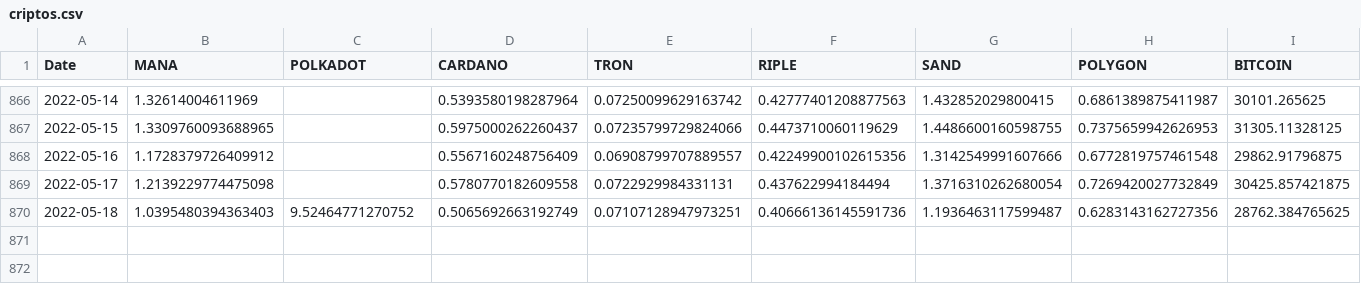
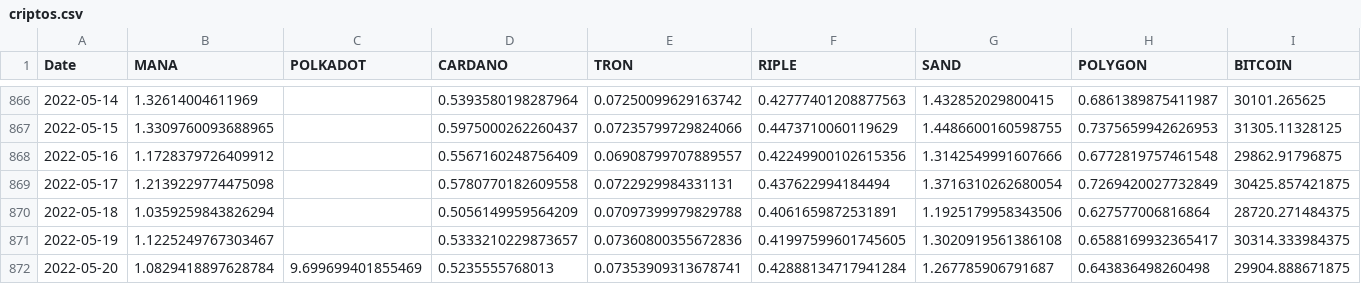
Before and after one commit to oficialjeffs/Coincheck, a CSV file: 1-Visualização de dados Financeiros/criptos.csv, drawn as a sheet; only a part is shown, gaps mark what is left out.

```diff
--- a/1-Visualização de dados Financeiros/criptos.csv
+++ b/1-Visualização de dados Financeiros/criptos.csv
@@ -869,2 +869,4 @@ Date,MANA,POLKADOT,CARDANO,TRON,RIPLE,SAND,POLYGON,BITCOIN
 2022-05-17,1.2139229774475098,,0.5780770182609558,0.0722929984331131,0.437622994184494,1.3716310262680054,0.7269420027732849,30425.857421875
-2022-05-18,1.0395480394363403,9.52464771270752,0.5065692663192749,0.07107128947973251,0.40666136145591736,1.1936463117599487,0.6283143162727356,28762.384765625
+2022-05-18,1.0359259843826294,,0.5056149959564209,0.07097399979829788,0.4061659872531891,1.1925179958343506,0.627577006816864,28720.271484375
+2022-05-19,1.1225249767303467,,0.5333210229873657,0.07360800355672836,0.41997599601745605,1.3020919561386108,0.6588169932365417,30314.333984375
+2022-05-20,1.0829418897628784,9.699699401855469,0.5235555768013,0.07353909313678741,0.42888134717941284,1.267785906791687,0.643836498260498,29904.888671875
```
Also changed, not shown: 3 other files.
